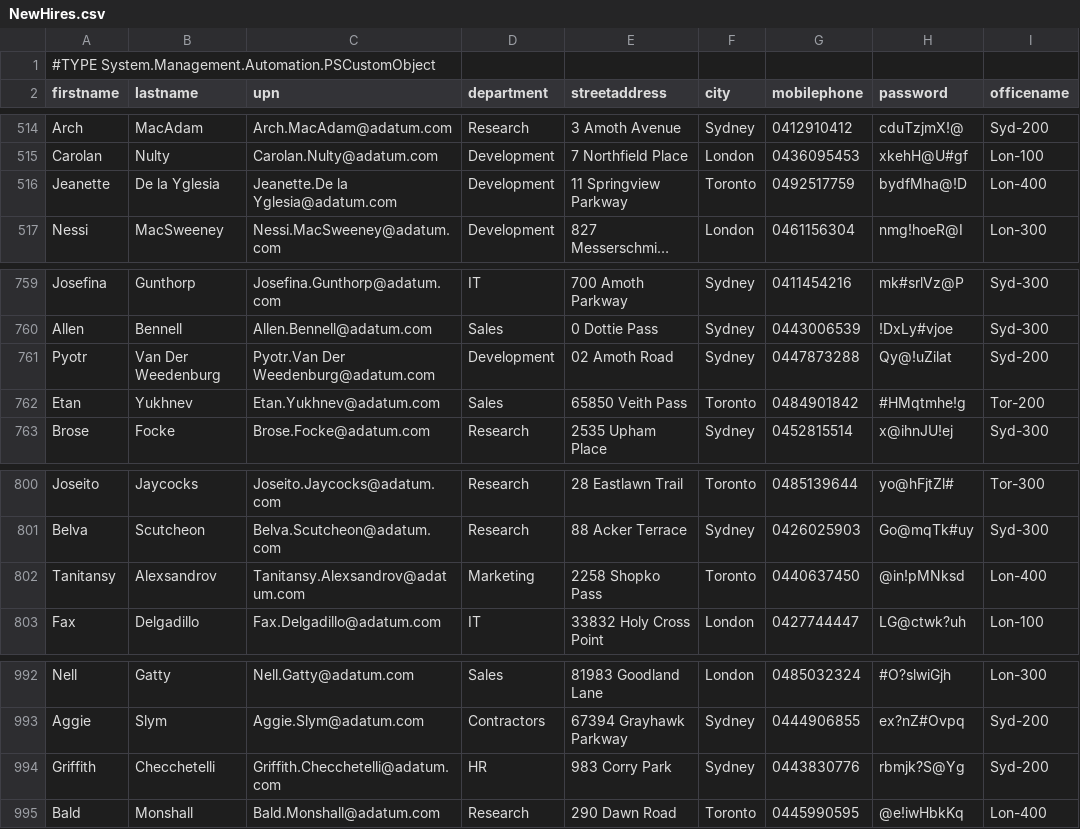
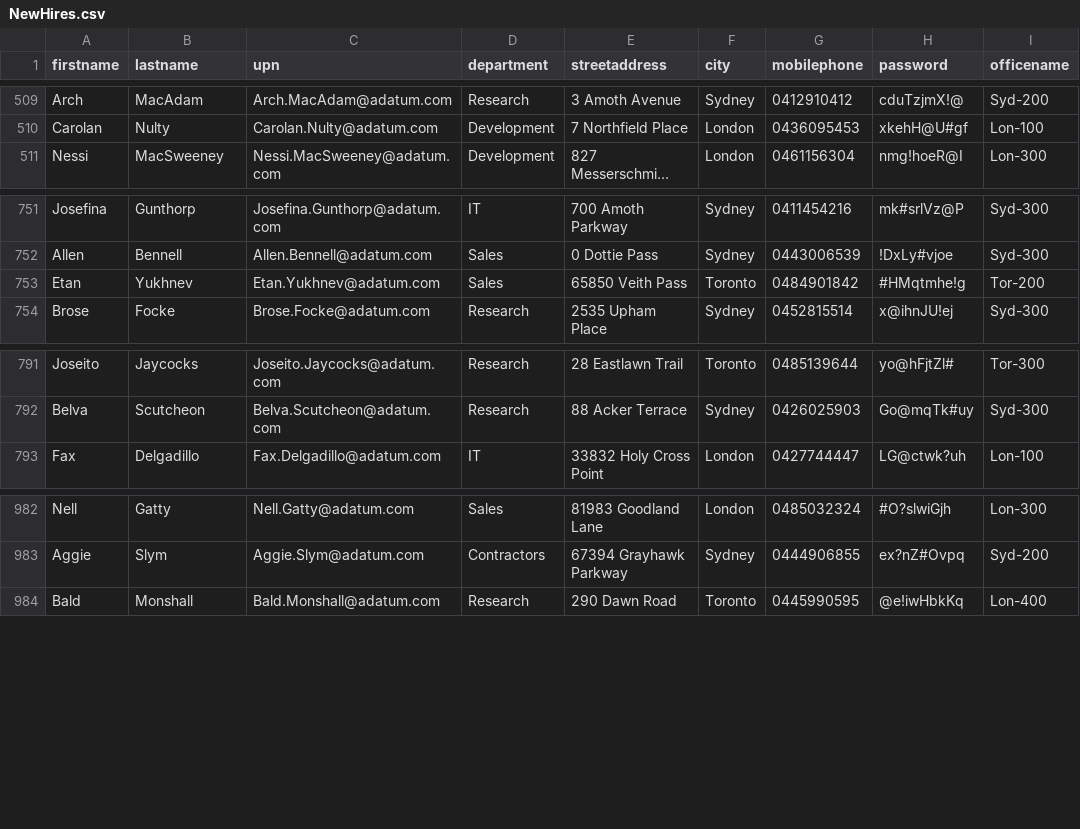
Before and after one commit to BrentAIICT/MSSA-SCA, a CSV file: PowerShellTraining/NewHires.csv, drawn as a sheet; only a part is shown, gaps mark what is left out; long unchanged cells end in …; the diff covers the shown part only; the diff names each change by its address in the sheet, - before the commit and + after, or states it on an @@ line.

```diff
--- a/PowerShellTraining/NewHires.csv
+++ b/PowerShellTraining/NewHires.csv
-row 1: #TYPE System.Management.Automation.PSCustomObject
-row 516: Jeanette | De la Yglesia | Jeanette.De la Yglesia@adatum.com | Development | 11 Springview Parkway | Toronto | 0492517759 | bydfMha@!D | Lon-400
-row 761: Pyotr | Van Der Weedenburg | Pyotr.Van Der Weedenburg@adatum.com | Development | 02 Amoth Road | Sydney | 0447873288 | Qy@!uZilat | Syd-200
-row 802: Tanitansy | Alexsandrov | Tanitansy.Alexsandrov@adatum.com | Marketing | 2258 Shopko Pass | Toronto | 0440637450 | @in!pMNksd | Lon-400
-row 994: Griffith | Checchetelli | Griffith.Checchetelli@adatum.com | HR | 983 Corry Park | Sydney | 0443830776 | rbmjk?S@Yg | Syd-200
```
Also changed, not shown: 6 removed rows elsewhere in this file.
